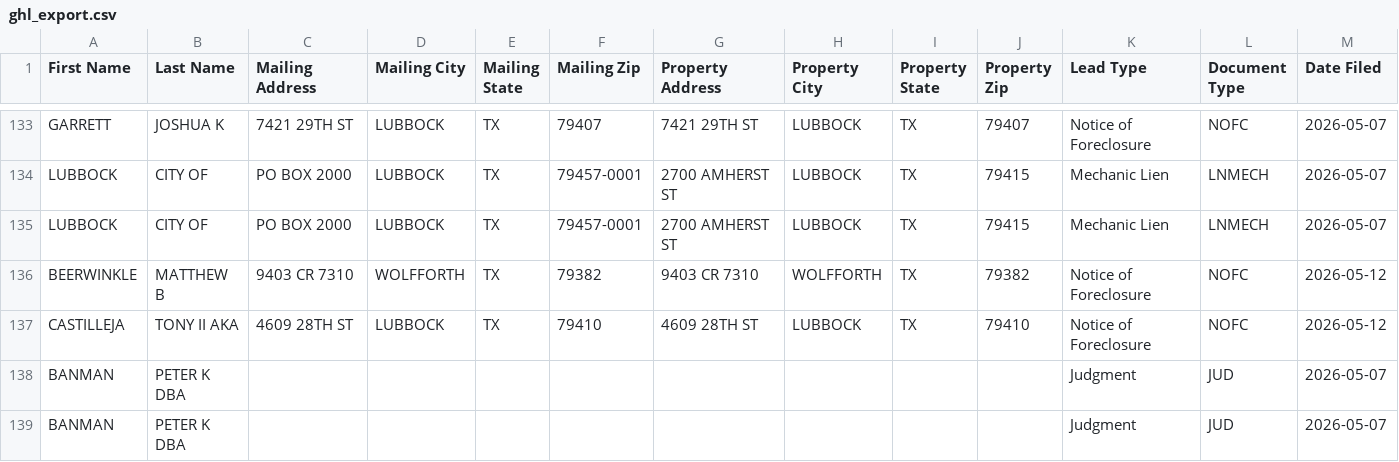
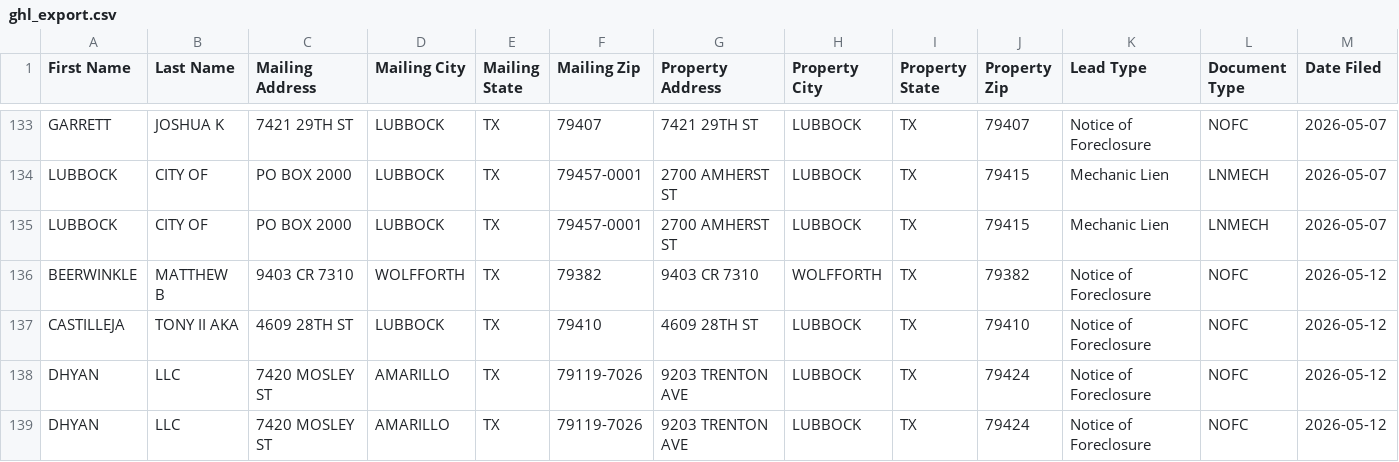
Before and after one commit to Electrumtexas/lubbock-intel, a CSV file: data/ghl_export.csv, drawn as a sheet; only a part is shown, gaps mark what is left out; the shorter side is filled out with more unchanged rows; rows hold the shown columns only; the diff covers the shown part only; the diff names each change by its address in the sheet, - before the commit and + after, or states it on an @@ line.

```diff
--- a/data/ghl_export.csv
+++ b/data/ghl_export.csv
+row 138: DHYAN | LLC | 7420 MOSLEY ST | AMARILLO | TX | 79119-7026 | 9203 TRENTON AVE | LUBBOCK | TX | 79424 | Notice of Foreclosure | NOFC | 2026-05-12
+row 139: DHYAN | LLC | 7420 MOSLEY ST | AMARILLO | TX | 79119-7026 | 9203 TRENTON AVE | LUBBOCK | TX | 79424 | Notice of Foreclosure | NOFC | 2026-05-12
```
Also changed, not shown: 4 added rows, 1 removed row and 3 edited cells elsewhere in this file, 6 other files.
